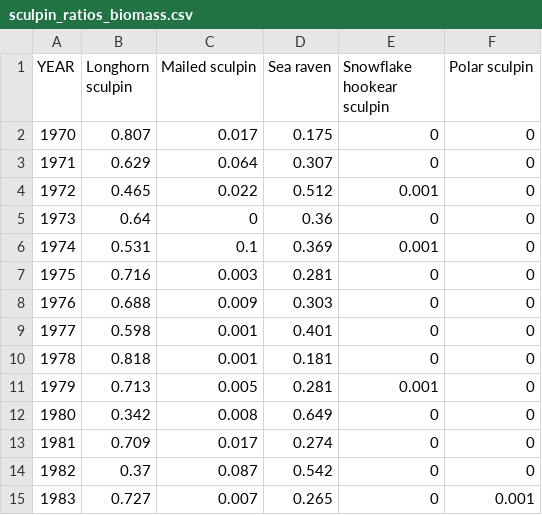
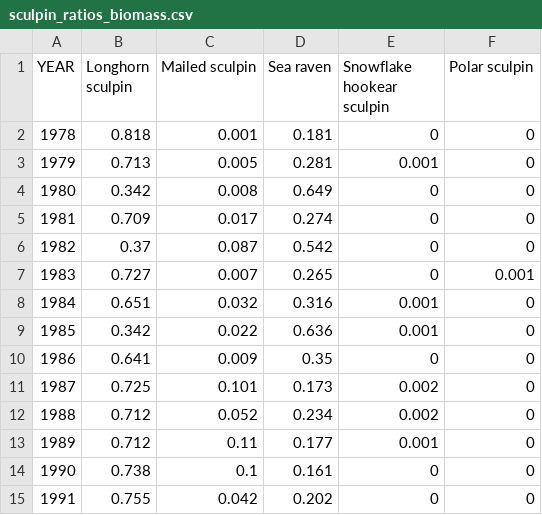
Before and after one commit to Ezekiel-Adekoya/ESS_Restructured, a CSV file: Ess_data/sculpin_ratios_biomass.csv, drawn as a sheet; only a part is shown; the shorter side is filled out with more unchanged rows; the diff names each change by its address in the sheet, - before the commit and + after, or states it on an @@ line.

```diff
--- a/Ess_data/sculpin_ratios_biomass.csv
+++ b/Ess_data/sculpin_ratios_biomass.csv
-row 2: 1970 | 0.807 | 0.017 | 0.175 | 0 | 0
-row 3: 1971 | 0.629 | 0.064 | 0.307 | 0 | 0
-row 4: 1972 | 0.465 | 0.022 | 0.512 | 0.001 | 0
-row 5: 1973 | 0.64 | 0 | 0.36 | 0 | 0
-row 6: 1974 | 0.531 | 0.1 | 0.369 | 0.001 | 0
-row 7: 1975 | 0.716 | 0.003 | 0.281 | 0 | 0
-row 8: 1976 | 0.688 | 0.009 | 0.303 | 0 | 0
-row 9: 1977 | 0.598 | 0.001 | 0.401 | 0 | 0
```
Also changed, not shown: Ess_data/skate_ratios_biomass.csv.
